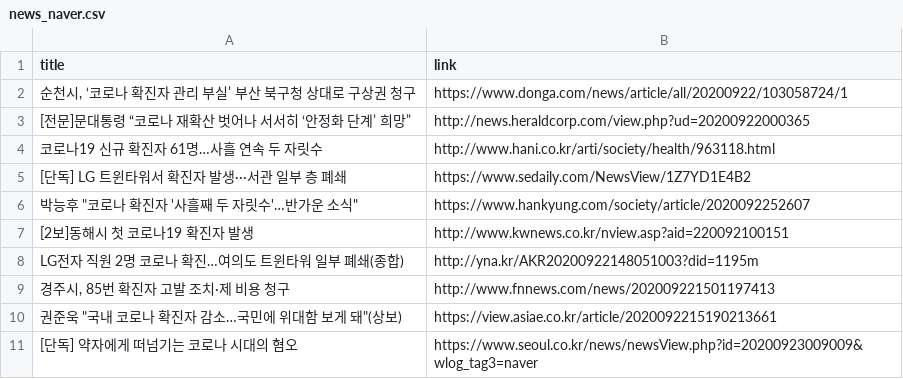
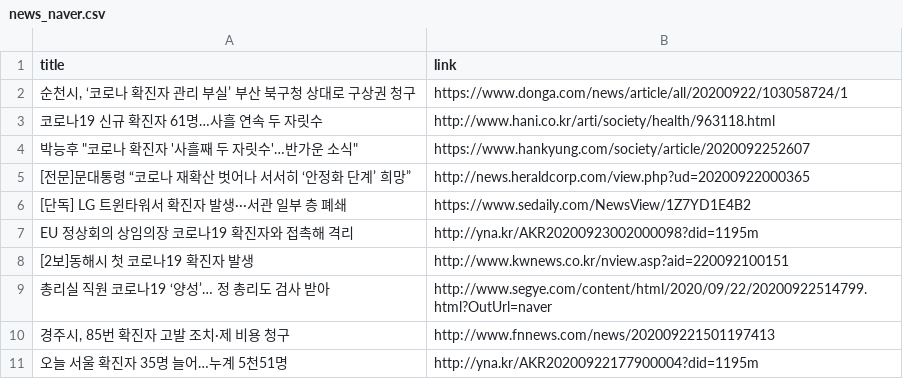
Before and after one commit to adrinerDP/livecod, a CSV file: data/news_naver.csv, drawn as a sheet.

Commit message:
Run crawler and update current data

```diff
--- a/data/news_naver.csv
+++ b/data/news_naver.csv
@@ -2,10 +2,10 @@
 "순천시, ‘코로나 확진자 관리 부실’ 부산 북구청 상대로 구상권 청구",https://www.donga.com/news/article/all/20200922/103058724/1
+코로나19 신규 확진자 61명…사흘 연속 두 자릿수,http://www.hani.co.kr/arti/society/health/963118.html
+"박능후 ""코로나 확진자 '사흘째 두 자릿수'…반가운 소식""",https://www.hankyung.com/society/article/2020092252607
 [전문]문대통령 “코로나 재확산 벗어나 서서히 ‘안정화 단계’ 희망”,http://news.heraldcorp.com/view.php?ud=20200922000365
-코로나19 신규 확진자 61명…사흘 연속 두 자릿수,http://www.hani.co.kr/arti/society/health/963118.html
 [단독] LG 트윈타워서 확진자 발생···서관 일부 층 폐쇄,https://www.sedaily.com/NewsView/1Z7YD1E4B2
-"박능후 ""코로나 확진자 '사흘째 두 자릿수'…반가운 소식""",https://www.hankyung.com/society/article/2020092252607
+EU 정상회의 상임의장 코로나19 확진자와 접촉해 격리,http://yna.kr/AKR20200923002000098?did=1195m
 [2보]동해시 첫 코로나19 확진자 발생,http://www.kwnews.co.kr/nview.asp?aid=220092100151
-LG전자 직원 2명 코로나 확진…여의도 트윈타워 일부 폐쇄(종합),http://yna.kr/AKR20200922148051003?did=1195m
+총리실 직원 코로나19 ‘양성’… 정 총리도 검사 받아,http://www.segye.com/content/html/2020/09/22/20200922514799.html?OutUrl=naver
 "경주시, 85번 확진자 고발 조치·제 비용 청구",http://www.fnnews.com/news/202009221501197413
-"권준욱 ""국내 코로나 확진자 감소…국민에 위대함 보게 돼""(상보)",https://view.asiae.co.kr/article/2020092215190213661
-[단독] 약자에게 떠넘기는 코로나 시대의 혐오,https://www.seoul.co.kr/news/newsView.php?id=20200923009009&wlog_tag3=naver
+오늘 서울 확진자 35명 늘어…누계 5천51명,http://yna.kr/AKR20200922177900004?did=1195m
```
Also changed, not shown: data/current_global.csv, data/news_google.csv, 5 other files.
